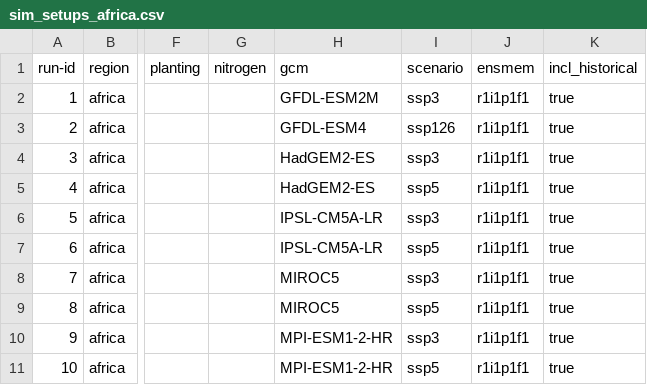
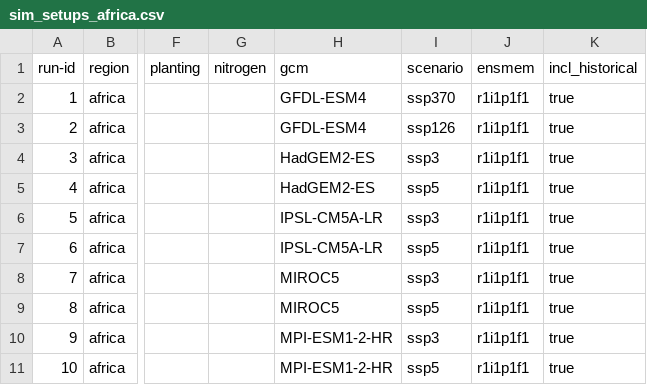
Before and after one commit to zalf-rpm/monica_africa, a CSV file: sim_setups_africa.csv, drawn as a sheet; only a part is shown, gaps mark what is left out; the diff names each change by its address in the sheet, - before the commit and + after, or states it on an @@ line.

Commit message:
Update sim_setups_africa.csv

```diff
--- a/sim_setups_africa.csv
+++ b/sim_setups_africa.csv
-H2 (gcm): GFDL-ESM2M
+H2 (gcm): GFDL-ESM4
-I2 (scenario): ssp3
+I2 (scenario): ssp370
```
